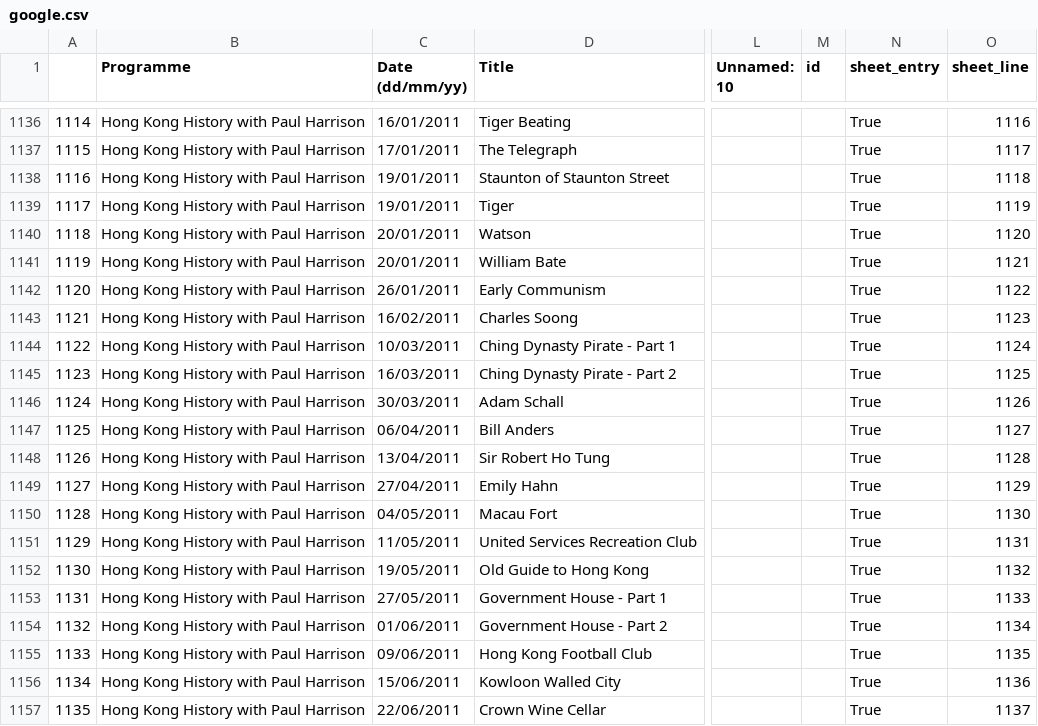
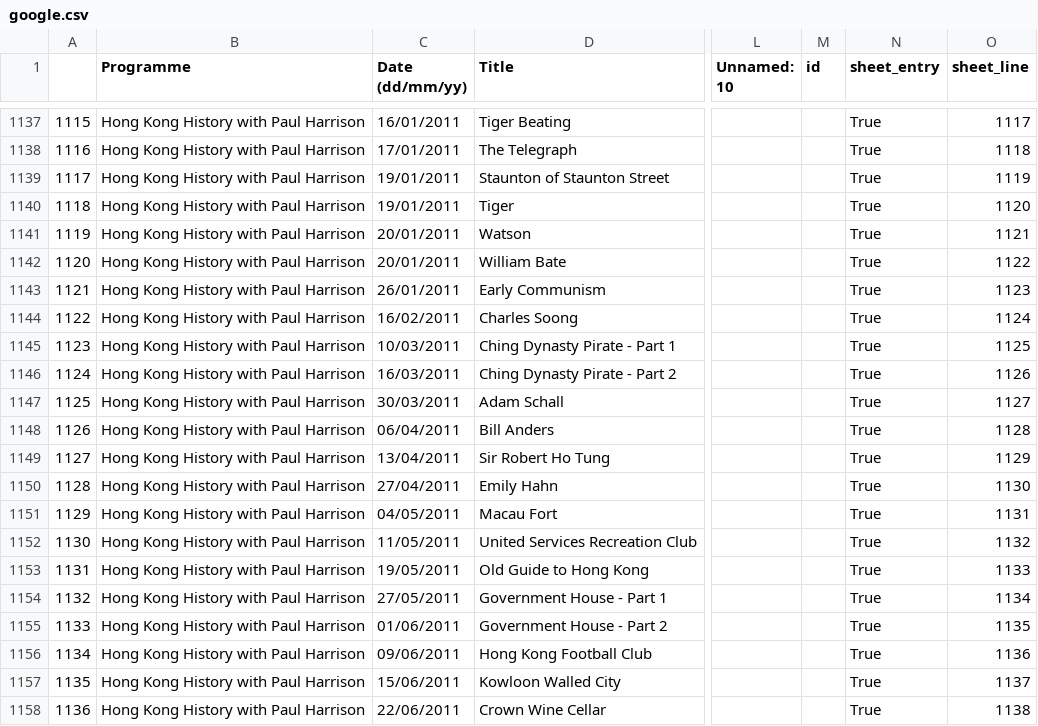
Before and after one commit to contributor120/rthk_checker, a CSV file: google.csv, drawn as a sheet; only a part is shown, gaps mark what is left out; addresses are those after the commit; the diff covers the shown part only; the diff names each change by its address in the sheet, - before the commit and + after, or states it on an @@ line.

```diff
--- a/google.csv
+++ b/google.csv
@@ column A renumbered from row 1085 down @@
-O1137 (sheet_line): 1116
+O1137 (sheet_line): 1117
-O1138 (sheet_line): 1117
+O1138 (sheet_line): 1118
-O1139 (sheet_line): 1118
+O1139 (sheet_line): 1119
-O1140 (sheet_line): 1119
+O1140 (sheet_line): 1120
-O1141 (sheet_line): 1120
+O1141 (sheet_line): 1121
-O1142 (sheet_line): 1121
+O1142 (sheet_line): 1122
-O1143 (sheet_line): 1122
+O1143 (sheet_line): 1123
-O1144 (sheet_line): 1123
+O1144 (sheet_line): 1124
-O1145 (sheet_line): 1124
+O1145 (sheet_line): 1125
-O1146 (sheet_line): 1125
+O1146 (sheet_line): 1126
-O1147 (sheet_line): 1126
+O1147 (sheet_line): 1127
-O1148 (sheet_line): 1127
+O1148 (sheet_line): 1128
-O1149 (sheet_line): 1128
+O1149 (sheet_line): 1129
-O1150 (sheet_line): 1129
+O1150 (sheet_line): 1130
-O1151 (sheet_line): 1130
+O1151 (sheet_line): 1131
-O1152 (sheet_line): 1131
+O1152 (sheet_line): 1132
-O1153 (sheet_line): 1132
+O1153 (sheet_line): 1133
-O1154 (sheet_line): 1133
+O1154 (sheet_line): 1134
-O1155 (sheet_line): 1134
+O1155 (sheet_line): 1135
-O1156 (sheet_line): 1135
+O1156 (sheet_line): 1136
-O1157 (sheet_line): 1136
+O1157 (sheet_line): 1137
-O1158 (sheet_line): 1137
+O1158 (sheet_line): 1138
```
Also changed, not shown: 2 added rows, 1 removed row and 52 edited cells elsewhere in this file, 2 other files.
